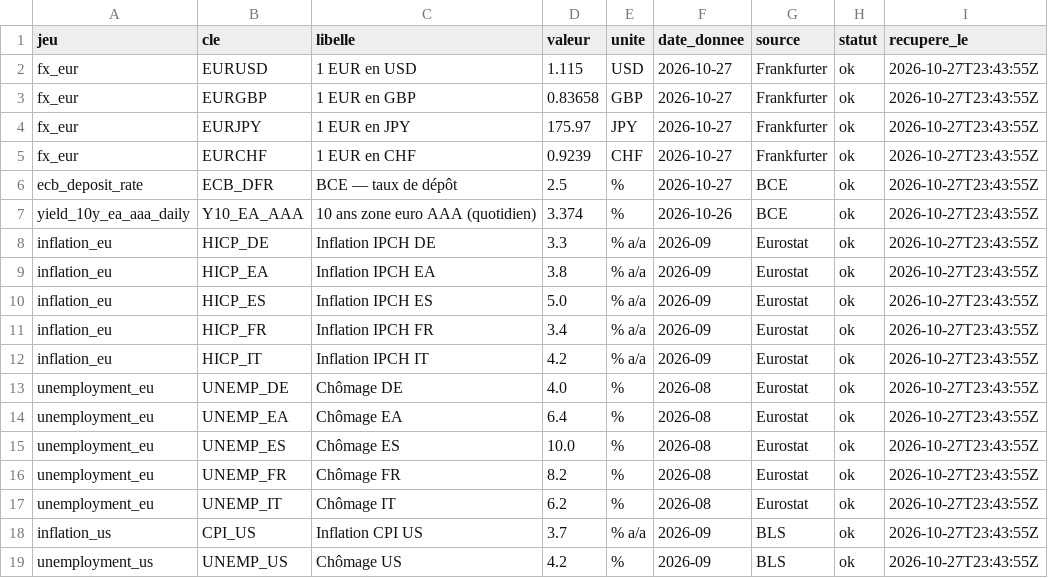
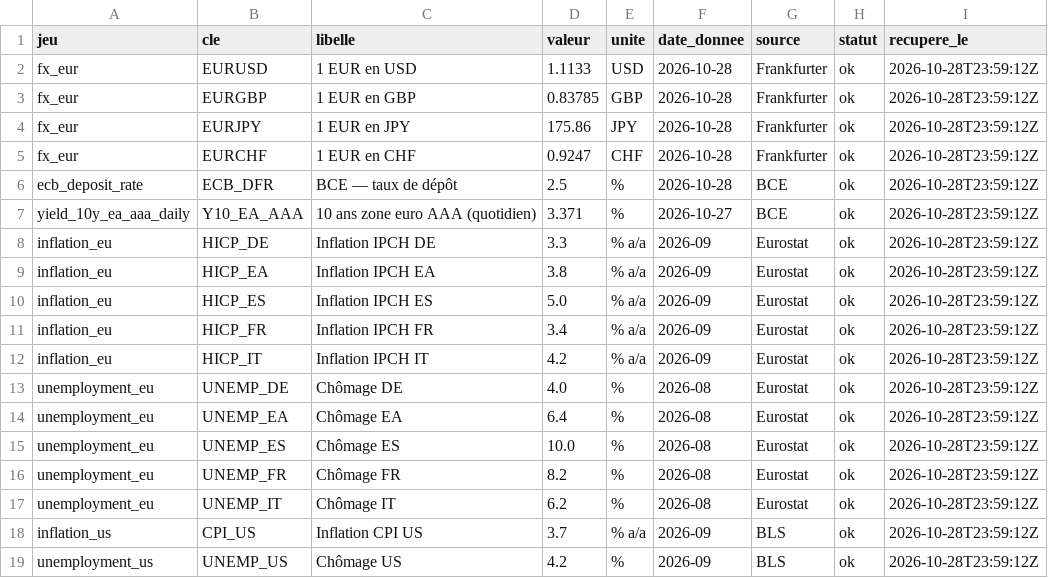
Before and after one commit to clementbada/portfolio-data, a CSV file: data/latest.csv, drawn as a sheet.

```diff
--- a/data/latest.csv
+++ b/data/latest.csv
@@ -1,19 +1,19 @@
 jeu,cle,libelle,valeur,unite,date_donnee,source,statut,recupere_le
-fx_eur,EURUSD,1 EUR en USD,1.115,USD,2026-10-27,Frankfurter,ok,2026-10-27T23:43:55Z
-fx_eur,EURGBP,1 EUR en GBP,0.83658,GBP,2026-10-27,Frankfurter,ok,2026-10-27T23:43:55Z
-fx_eur,EURJPY,1 EUR en JPY,175.97,JPY,2026-10-27,Frankfurter,ok,2026-10-27T23:43:55Z
-fx_eur,EURCHF,1 EUR en CHF,0.9239,CHF,2026-10-27,Frankfurter,ok,2026-10-27T23:43:55Z
-ecb_deposit_rate,ECB_DFR,BCE — taux de dépôt,2.5,%,2026-10-27,BCE,ok,2026-10-27T23:43:55Z
-yield_10y_ea_aaa_daily,Y10_EA_AAA,10 ans zone euro AAA (quotidien),3.374,%,2026-10-26,BCE,ok,2026-10-27T23:43:55Z
-inflation_eu,HICP_DE,Inflation IPCH DE,3.3,% a/a,2026-09,Eurostat,ok,2026-10-27T23:43:55Z
-inflation_eu,HICP_EA,Inflation IPCH EA,3.8,% a/a,2026-09,Eurostat,ok,2026-10-27T23:43:55Z
-inflation_eu,HICP_ES,Inflation IPCH ES,5.0,% a/a,2026-09,Eurostat,ok,2026-10-27T23:43:55Z
-inflation_eu,HICP_FR,Inflation IPCH FR,3.4,% a/a,2026-09,Eurostat,ok,2026-10-27T23:43:55Z
-inflation_eu,HICP_IT,Inflation IPCH IT,4.2,% a/a,2026-09,Eurostat,ok,2026-10-27T23:43:55Z
-unemployment_eu,UNEMP_DE,Chômage DE,4.0,%,2026-08,Eurostat,ok,2026-10-27T23:43:55Z
-unemployment_eu,UNEMP_EA,Chômage EA,6.4,%,2026-08,Eurostat,ok,2026-10-27T23:43:55Z
-unemployment_eu,UNEMP_ES,Chômage ES,10.0,%,2026-08,Eurostat,ok,2026-10-27T23:43:55Z
-unemployment_eu,UNEMP_FR,Chômage FR,8.2,%,2026-08,Eurostat,ok,2026-10-27T23:43:55Z
-unemployment_eu,UNEMP_IT,Chômage IT,6.2,%,2026-08,Eurostat,ok,2026-10-27T23:43:55Z
-inflation_us,CPI_US,Inflation CPI US,3.7,% a/a,2026-09,BLS,ok,2026-10-27T23:43:55Z
-unemployment_us,UNEMP_US,Chômage US,4.2,%,2026-09,BLS,ok,2026-10-27T23:43:55Z
+fx_eur,EURUSD,1 EUR en USD,1.1133,USD,2026-10-28,Frankfurter,ok,2026-10-28T23:59:12Z
+fx_eur,EURGBP,1 EUR en GBP,0.83785,GBP,2026-10-28,Frankfurter,ok,2026-10-28T23:59:12Z
+fx_eur,EURJPY,1 EUR en JPY,175.86,JPY,2026-10-28,Frankfurter,ok,2026-10-28T23:59:12Z
+fx_eur,EURCHF,1 EUR en CHF,0.9247,CHF,2026-10-28,Frankfurter,ok,2026-10-28T23:59:12Z
+ecb_deposit_rate,ECB_DFR,BCE — taux de dépôt,2.5,%,2026-10-28,BCE,ok,2026-10-28T23:59:12Z
+yield_10y_ea_aaa_daily,Y10_EA_AAA,10 ans zone euro AAA (quotidien),3.371,%,2026-10-27,BCE,ok,2026-10-28T23:59:12Z
+inflation_eu,HICP_DE,Inflation IPCH DE,3.3,% a/a,2026-09,Eurostat,ok,2026-10-28T23:59:12Z
+inflation_eu,HICP_EA,Inflation IPCH EA,3.8,% a/a,2026-09,Eurostat,ok,2026-10-28T23:59:12Z
+inflation_eu,HICP_ES,Inflation IPCH ES,5.0,% a/a,2026-09,Eurostat,ok,2026-10-28T23:59:12Z
+inflation_eu,HICP_FR,Inflation IPCH FR,3.4,% a/a,2026-09,Eurostat,ok,2026-10-28T23:59:12Z
+inflation_eu,HICP_IT,Inflation IPCH IT,4.2,% a/a,2026-09,Eurostat,ok,2026-10-28T23:59:12Z
+unemployment_eu,UNEMP_DE,Chômage DE,4.0,%,2026-08,Eurostat,ok,2026-10-28T23:59:12Z
+unemployment_eu,UNEMP_EA,Chômage EA,6.4,%,2026-08,Eurostat,ok,2026-10-28T23:59:12Z
+unemployment_eu,UNEMP_ES,Chômage ES,10.0,%,2026-08,Eurostat,ok,2026-10-28T23:59:12Z
+unemployment_eu,UNEMP_FR,Chômage FR,8.2,%,2026-08,Eurostat,ok,2026-10-28T23:59:12Z
+unemployment_eu,UNEMP_IT,Chômage IT,6.2,%,2026-08,Eurostat,ok,2026-10-28T23:59:12Z
+inflation_us,CPI_US,Inflation CPI US,3.7,% a/a,2026-09,BLS,ok,2026-10-28T23:59:12Z
+unemployment_us,UNEMP_US,Chômage US,4.2,%,2026-09,BLS,ok,2026-10-28T23:59:12Z
```
Also changed, not shown: 2 other files.
